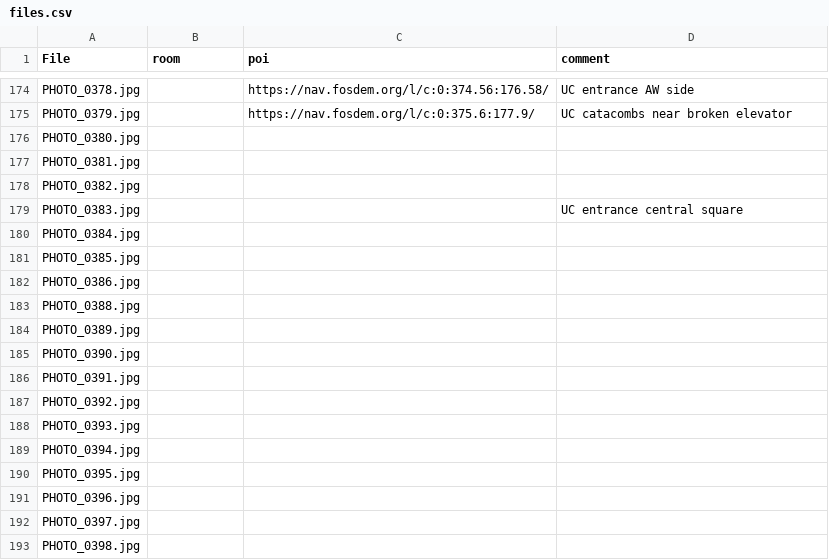
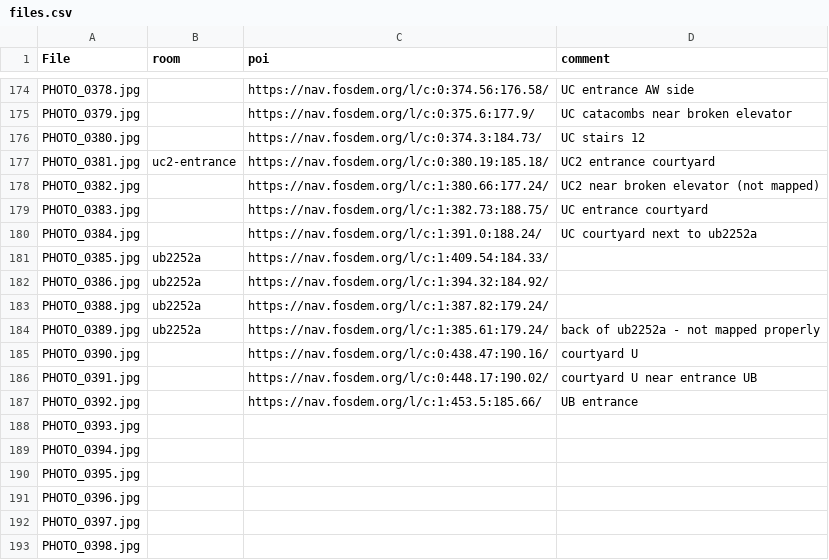
Before and after one commit to johanvdw/fosdem-360, a CSV file: data/files.csv, drawn as a sheet; only a part is shown, gaps mark what is left out.

Commit message:
Update files.csv

```diff
--- a/data/files.csv
+++ b/data/files.csv
@@ -175,14 +175,14 @@ PHOTO_0378.jpg,,https://nav.fosdem.org/l/c:0:374.56:176.58/,UC entrance AW side
 PHOTO_0379.jpg,,https://nav.fosdem.org/l/c:0:375.6:177.9/,UC catacombs near broken elevator
-PHOTO_0380.jpg,,,
-PHOTO_0381.jpg,,,
-PHOTO_0382.jpg,,,
-PHOTO_0383.jpg,,,UC entrance central square
-PHOTO_0384.jpg,,,
-PHOTO_0385.jpg,,,
-PHOTO_0386.jpg,,,
-PHOTO_0388.jpg,,,
-PHOTO_0389.jpg,,,
-PHOTO_0390.jpg,,,
-PHOTO_0391.jpg,,,
-PHOTO_0392.jpg,,,
+PHOTO_0380.jpg,,https://nav.fosdem.org/l/c:0:374.3:184.73/,UC stairs 12
+PHOTO_0381.jpg,uc2-entrance,https://nav.fosdem.org/l/c:0:380.19:185.18/,UC2 entrance courtyard
+PHOTO_0382.jpg,,https://nav.fosdem.org/l/c:1:380.66:177.24/,UC2 near broken elevator (not mapped)
+PHOTO_0383.jpg,,https://nav.fosdem.org/l/c:1:382.73:188.75/,UC entrance courtyard
+PHOTO_0384.jpg,,https://nav.fosdem.org/l/c:1:391.0:188.24/,UC courtyard next to ub2252a
+PHOTO_0385.jpg,ub2252a,https://nav.fosdem.org/l/c:1:409.54:184.33/,
+PHOTO_0386.jpg,ub2252a,https://nav.fosdem.org/l/c:1:394.32:184.92/,
+PHOTO_0388.jpg,ub2252a,https://nav.fosdem.org/l/c:1:387.82:179.24/,
+PHOTO_0389.jpg,ub2252a,https://nav.fosdem.org/l/c:1:385.61:179.24/,back of ub2252a - not mapped properly
+PHOTO_0390.jpg,,https://nav.fosdem.org/l/c:0:438.47:190.16/,courtyard U
+PHOTO_0391.jpg,,https://nav.fosdem.org/l/c:0:448.17:190.02/,courtyard U near entrance UB
+PHOTO_0392.jpg,,https://nav.fosdem.org/l/c:1:453.5:185.66/,UB entrance
 PHOTO_0393.jpg,,,
```
